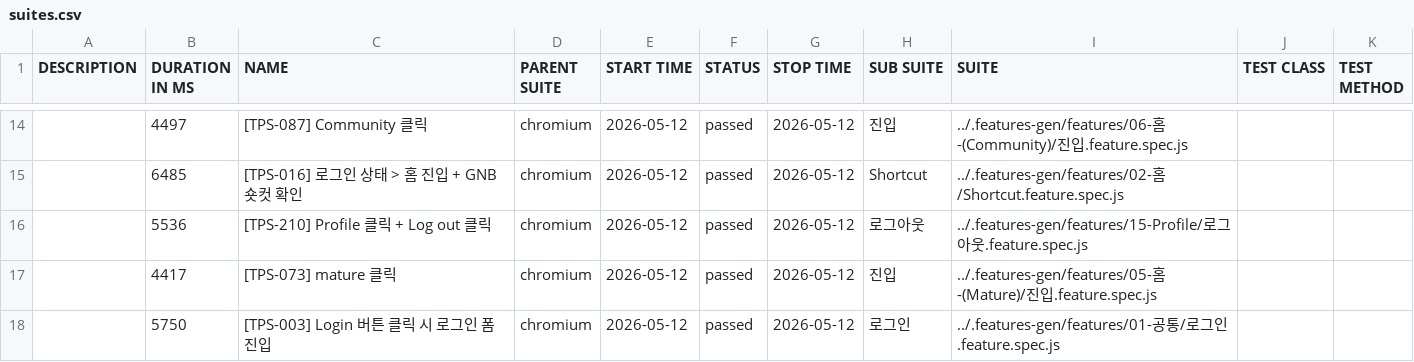
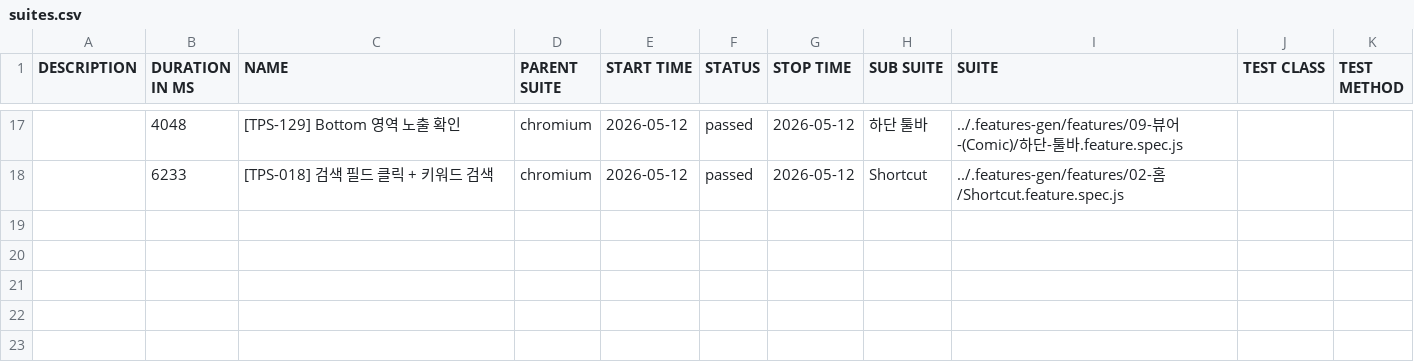
Before and after one commit to RheeSuho/tapas-qa, a CSV file: data/suites.csv, drawn as a sheet; only a part is shown, gaps mark what is left out; the diff covers the shown part only.

```diff
--- a/data/suites.csv
+++ b/data/suites.csv
@@ -14,5 +17,2 @@
-"","4497","[TPS-087] Community 클릭","chromium","2026-05-12","passed","2026-05-12","진입","../.features-gen/features/06-홈-(Community)/진입.feature.spec.js","",""
-"","6485","[TPS-016] 로그인 상태 > 홈 진입 + GNB 숏컷 확인","chromium","2026-05-12","passed","2026-05-12","Shortcut","../.features-gen/features/02-홈/Shortcut.feature.spec.js","",""
-"","5536","[TPS-210] Profile 클릭 + Log out 클릭","chromium","2026-05-12","passed","2026-05-12","로그아웃","../.features-gen/features/15-Profile/로그아웃.feature.spec.js","",""
-"","4417","[TPS-073] mature 클릭","chromium","2026-05-12","passed","2026-05-12","진입","../.features-gen/features/05-홈-(Mature)/진입.feature.spec.js","",""
-"","5750","[TPS-003] Login 버튼 클릭 시 로그인 폼 진입","chromium","2026-05-12","passed","2026-05-12","로그인","../.features-gen/features/01-공통/로그인.feature.spec.js","",""
+"","4048","[TPS-129] Bottom 영역 노출 확인","chromium","2026-05-12","passed","2026-05-12","하단 툴바","../.features-gen/features/09-뷰어-(Comic)/하단-툴바.feature.spec.js","",""
+"","6233","[TPS-018] 검색 필드 클릭 + 키워드 검색","chromium","2026-05-12","passed","2026-05-12","Shortcut","../.features-gen/features/02-홈/Shortcut.feature.spec.js","",""
```
Also changed, not shown: 5 added rows, 2 removed rows and 25 edited cells elsewhere in this file, 56 other files.
